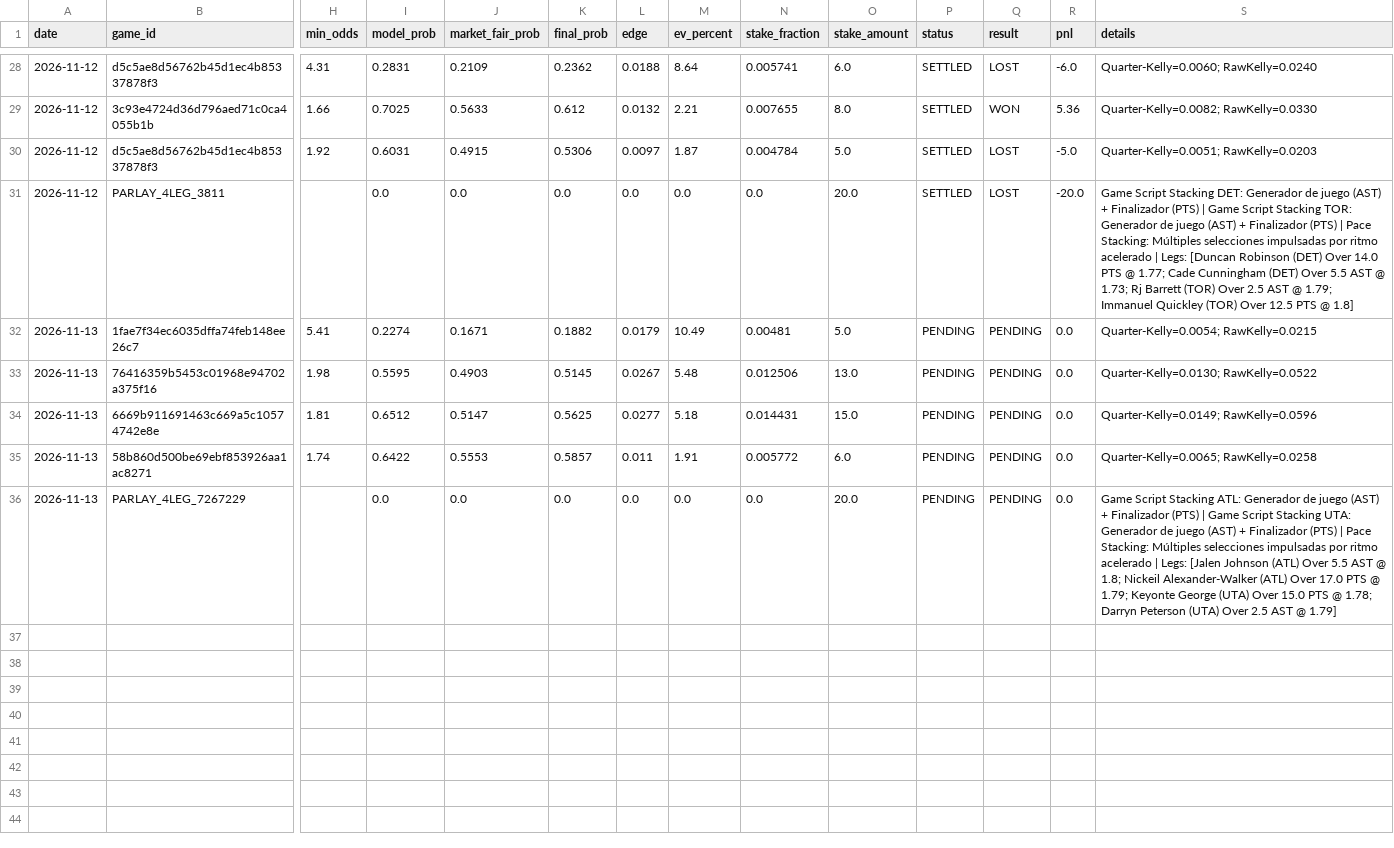
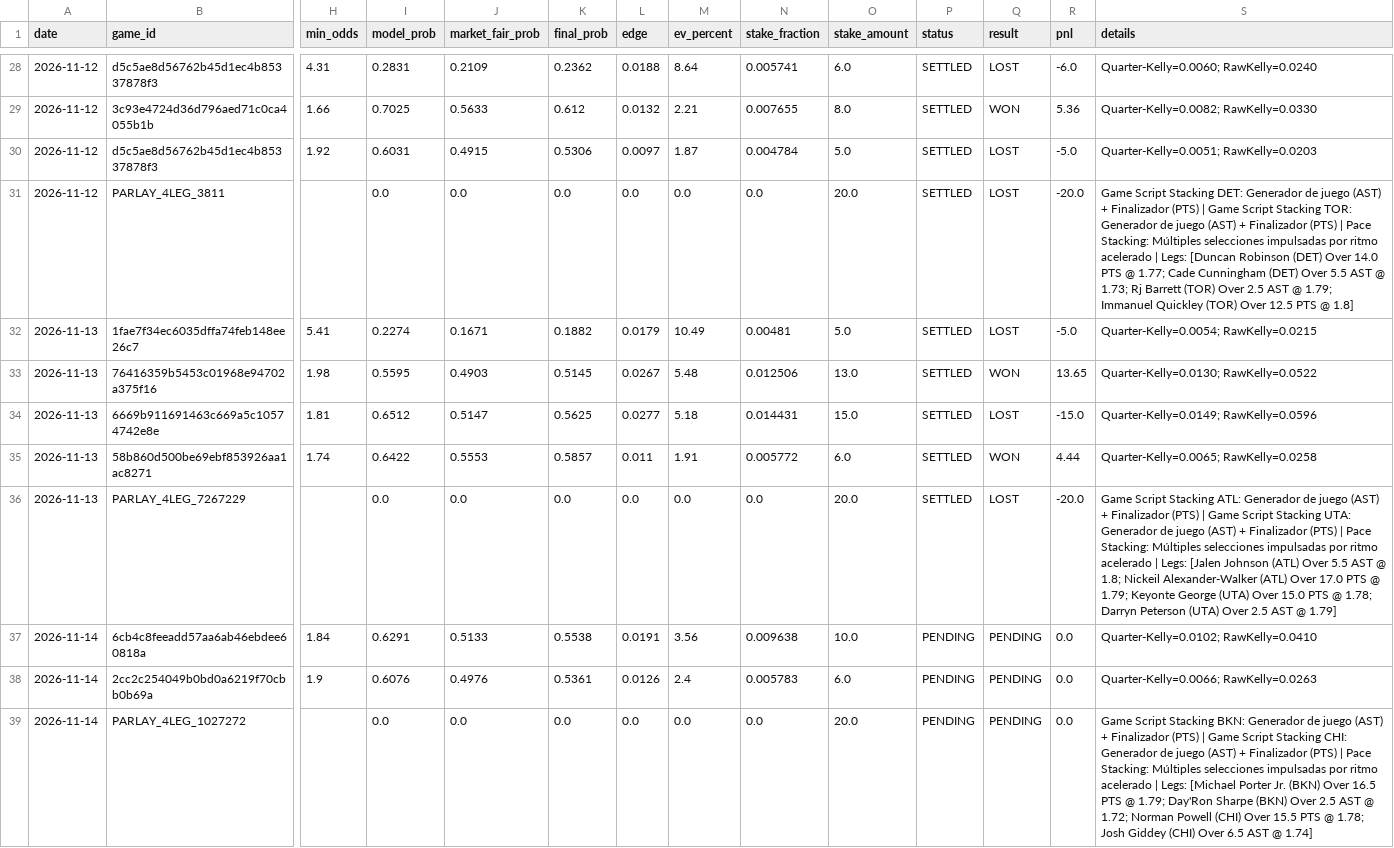
Before and after one commit to Nymos-byte/nba-quant-engine, a CSV file: data/history/todas_las_apuestas.csv, drawn as a sheet; only a part is shown, gaps mark what is left out; rows hold the shown columns only; the diff names each change by its address in the sheet, - before the commit and + after, or states it on an @@ line.

```diff
--- a/data/history/todas_las_apuestas.csv
+++ b/data/history/todas_las_apuestas.csv
-P32:P36 (status): PENDING
+P32:P36 (status): SETTLED
-Q32 (result): PENDING
+Q32 (result): LOST
-R32 (pnl): 0.0
+R32 (pnl): -5.0
-Q33 (result): PENDING
+Q33 (result): WON
-R33 (pnl): 0.0
+R33 (pnl): 13.65
-Q34 (result): PENDING
+Q34 (result): LOST
-R34 (pnl): 0.0
+R34 (pnl): -15.0
-Q35 (result): PENDING
+Q35 (result): WON
-R35 (pnl): 0.0
+R35 (pnl): 4.44
-Q36 (result): PENDING
+Q36 (result): LOST
-R36 (pnl): 0.0
+R36 (pnl): -20.0
+row 37: 2026-11-14 | 6cb4c8feeadd57aa6ab46ebdee60818a | 1.84 | 0.6291 | 0.5133 | 0.5538 | 0.0191 | 3.56 | 0.009638 | 10.0 | PENDING | PENDING | 0.0 | Quarter-Kelly=0.0102; RawKelly=0.0410
+row 38: 2026-11-14 | 2cc2c254049b0bd0a6219f70cbb0b69a | 1.9 | 0.6076 | 0.4976 | 0.5361 | 0.0126 | 2.4 | 0.005783 | 6.0 | PENDING | PENDING | 0.0 | Quarter-Kelly=0.0066; RawKelly=0.0263
+row 39: 2026-11-14 | PARLAY_4LEG_1027272 |  | 0.0 | 0.0 | 0.0 | 0.0 | 0.0 | 0.0 | 20.0 | PENDING | PENDING | 0.0 | Game Script Stacking BKN: Generador de juego (AST) + Finalizador (PTS) | Game Script Stacking CHI: Generador de juego (AST) + Finalizador (PTS) | Pace Stacking: Múltiples selecciones impulsadas por ritmo acelerado | Legs: [Michael Porter Jr. (BKN) Over 16.5 PTS @ 1.79; Day'Ron Sharpe (BKN) Over 2.5 AST @ 1.72; Norman Powell (CHI) Over 15.5 PTS @ 1.78; Josh Giddey (CHI) Over 6.5 AST @ 1.74]
```
Also changed, not shown: data/history/picks_2026-11-13.csv, 5 other files.
